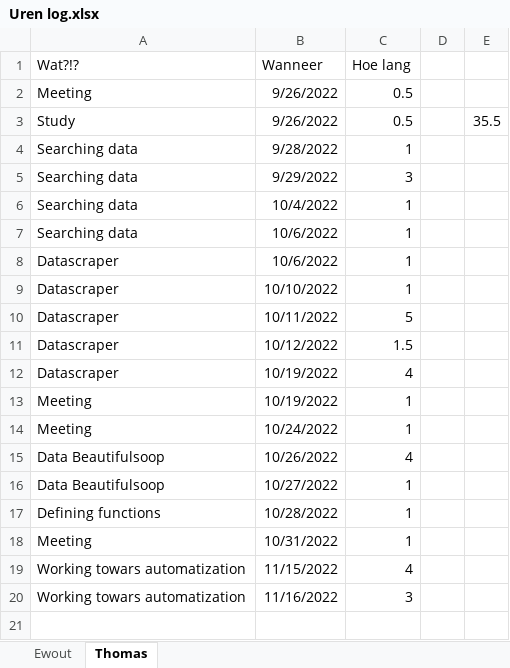
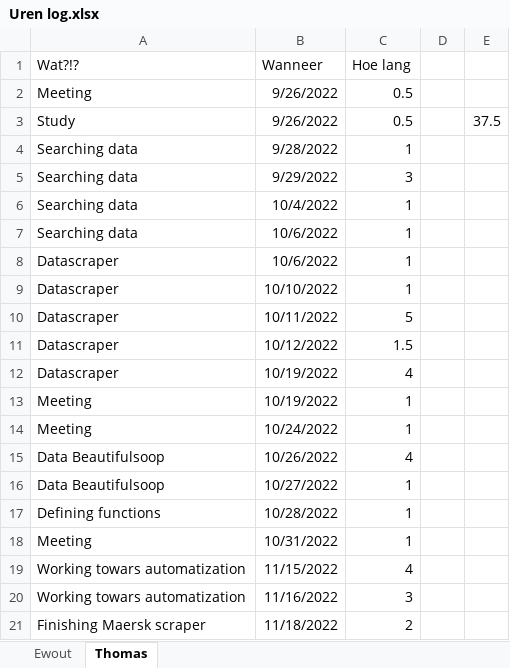
Before and after one commit to EwoutH/shipping-data, an Excel workbook: administration/Uren log.xlsx, sheet Thomas, drawn as a sheet; values as stored, in another font and other column widths than the file's, no borders; the diff names each change by its address in the sheet, - before the commit and + after, or states it on an @@ line.

Commit message:
Updated read-me, moved maersk notebook
Explaining maersk in read-me. Moved maersk notebook to notebook file.

```diff
--- a/administration/Uren log.xlsx (sheet Thomas)
+++ b/administration/Uren log.xlsx (sheet Thomas)
-E3: 35.5
+E3: 37.5
+row 21: Finishing Maersk scraper | 11/18/2022 | 2
```
Also changed, not shown: 2 other files.
